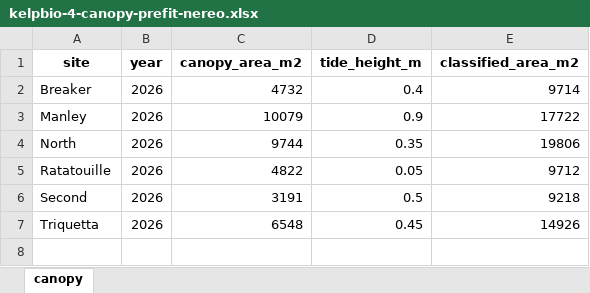
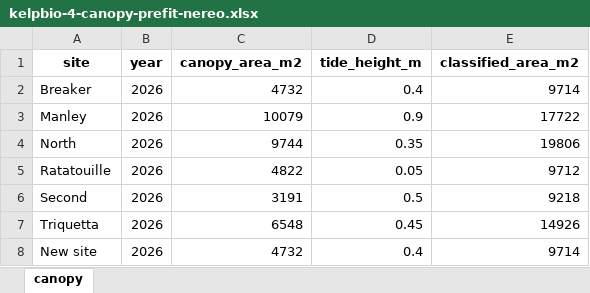
Before and after one commit to HakaiInstitute/kelpbioshiny, an Excel workbook: data-raw/workbooks/kelpbio-4-canopy-prefit-nereo.xlsx, sheet canopy, drawn as a sheet; values as stored, in another font and other column widths than the file's, no borders; the diff names each change by its address in the sheet, - before the commit and + after, or states it on an @@ line.

```diff
--- a/data-raw/workbooks/kelpbio-4-canopy-prefit-nereo.xlsx (sheet canopy)
+++ b/data-raw/workbooks/kelpbio-4-canopy-prefit-nereo.xlsx (sheet canopy)
+row 8: New site | 2026 | 4732 | 0.4 | 9714
```
Also changed, not shown: data-raw/workbooks/kelpbio-4-canopy-prefit-macro.xlsx, 1 other file.
